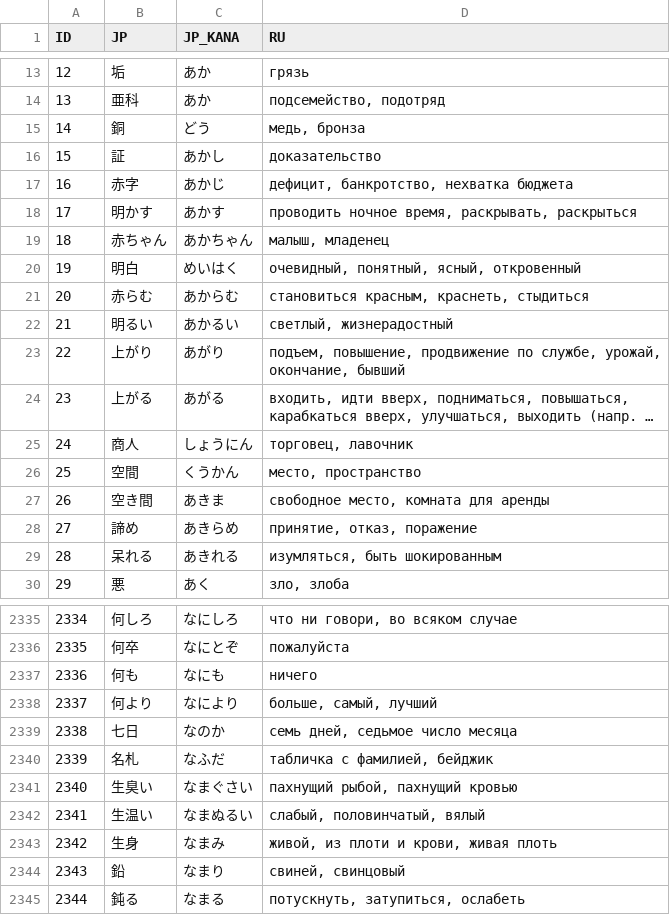
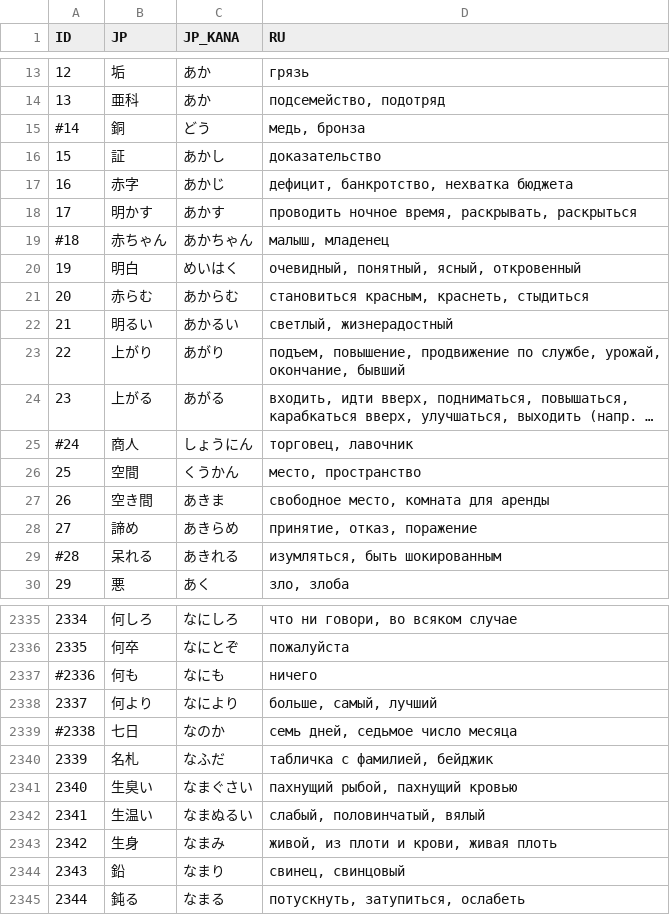
Before and after one commit to gwend/jvocab.data, a CSV file: Vocab_N1.csv, drawn as a sheet; only a part is shown, gaps mark what is left out; long unchanged cells end in …; the diff covers the shown part only; the diff names each change by its address in the sheet, - before the commit and + after, or states it on an @@ line.

```diff
--- a/Vocab_N1.csv
+++ b/Vocab_N1.csv
-A15 (ID): 14
+A15 (ID): #14
-A19 (ID): 18
+A19 (ID): #18
-A25 (ID): 24
+A25 (ID): #24
-A29 (ID): 28
+A29 (ID): #28
-A2337 (ID): 2336
+A2337 (ID): #2336
-A2339 (ID): 2338
+A2339 (ID): #2338
-D2344 (RU): свиней, свинцовый
+D2344 (RU): свинец, свинцовый
```
Also changed, not shown: 71 edited cells elsewhere in this file.
